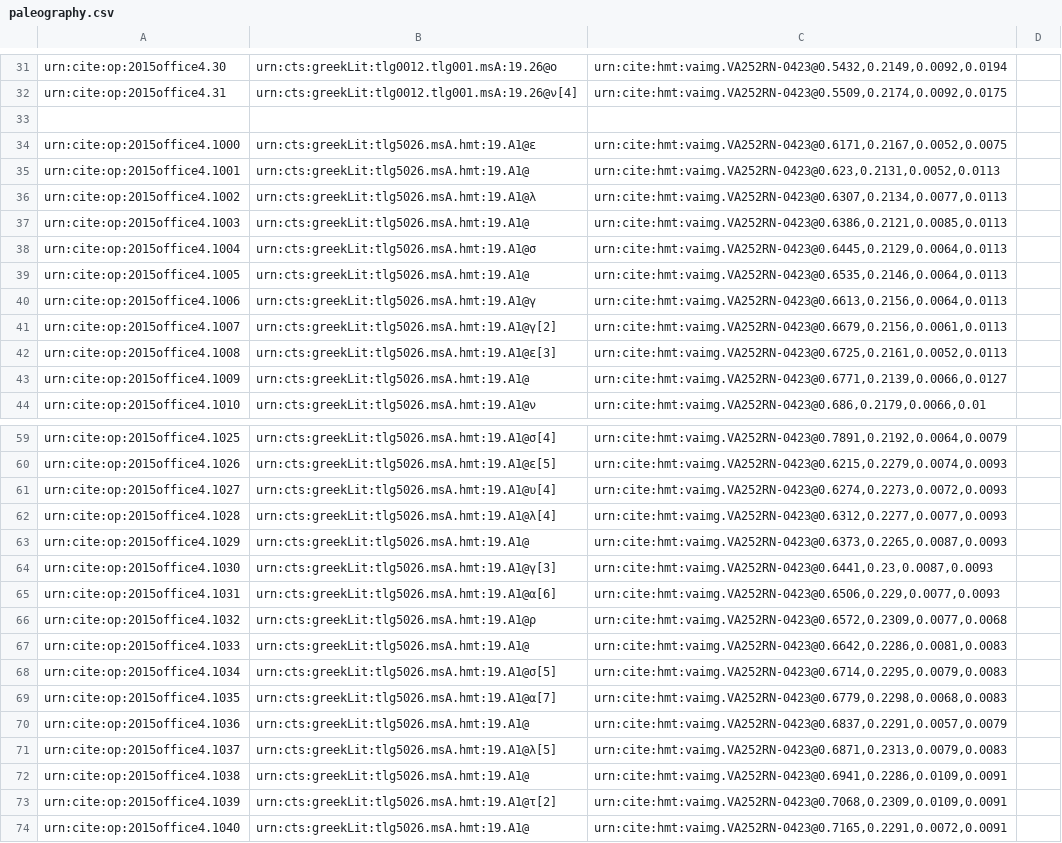
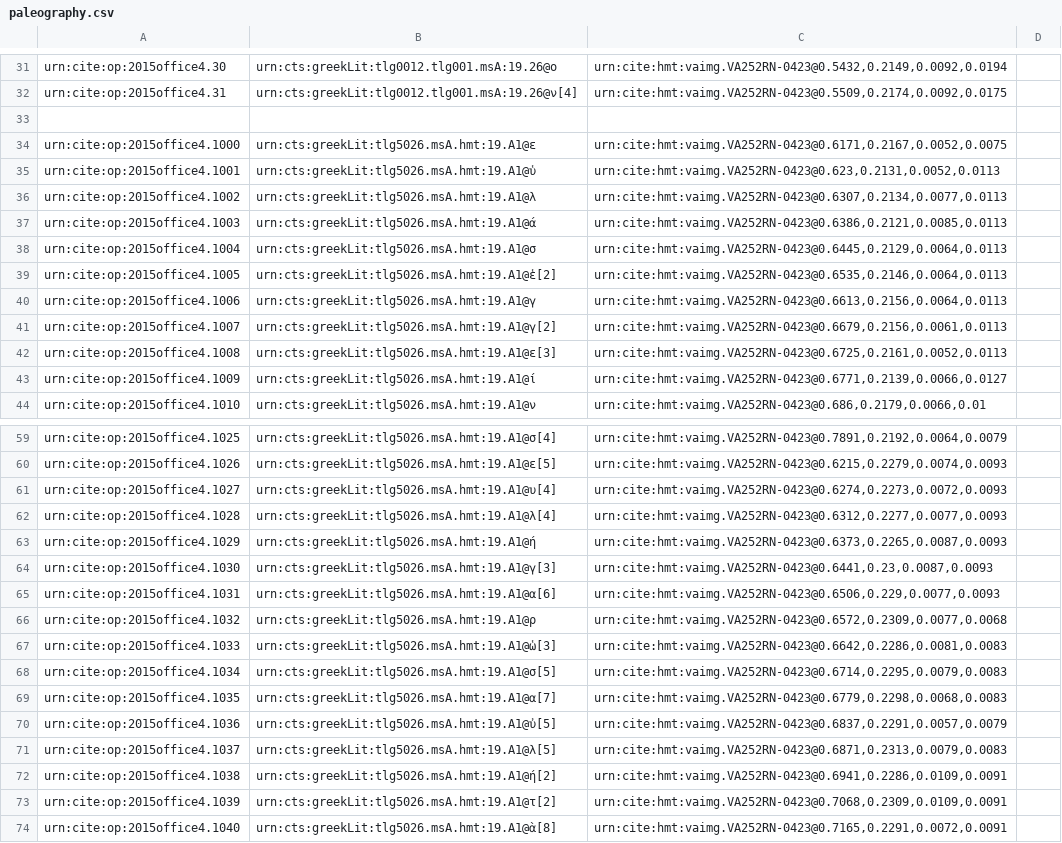
Before and after one commit to hmteditors/2015office4, a CSV file: collections/paleography.csv, drawn as a sheet; only a part is shown, gaps mark what is left out; the diff covers the shown part only.

Commit message:
Update paleography.csv

```diff
--- a/collections/paleography.csv
+++ b/collections/paleography.csv
@@ -34,7 +34,7 @@ urn:cite:op:2015office4.31,urn:cts:greekLit:tlg0012.tlg001.msA:19.26@ν[4],"urn:
 urn:cite:op:2015office4.1000,urn:cts:greekLit:tlg5026.msA.hmt:19.A1@ε,"urn:cite:hmt:vaimg.VA252RN-0423@0.6171,0.2167,0.0052,0.0075",
-urn:cite:op:2015office4.1001,urn:cts:greekLit:tlg5026.msA.hmt:19.A1@,"urn:cite:hmt:vaimg.VA252RN-0423@0.623,0.2131,0.0052,0.0113",
+urn:cite:op:2015office4.1001,urn:cts:greekLit:tlg5026.msA.hmt:19.A1@ὑ,"urn:cite:hmt:vaimg.VA252RN-0423@0.623,0.2131,0.0052,0.0113",
 urn:cite:op:2015office4.1002,urn:cts:greekLit:tlg5026.msA.hmt:19.A1@λ,"urn:cite:hmt:vaimg.VA252RN-0423@0.6307,0.2134,0.0077,0.0113",
-urn:cite:op:2015office4.1003,urn:cts:greekLit:tlg5026.msA.hmt:19.A1@,"urn:cite:hmt:vaimg.VA252RN-0423@0.6386,0.2121,0.0085,0.0113",
+urn:cite:op:2015office4.1003,urn:cts:greekLit:tlg5026.msA.hmt:19.A1@ά,"urn:cite:hmt:vaimg.VA252RN-0423@0.6386,0.2121,0.0085,0.0113",
 urn:cite:op:2015office4.1004,urn:cts:greekLit:tlg5026.msA.hmt:19.A1@σ,"urn:cite:hmt:vaimg.VA252RN-0423@0.6445,0.2129,0.0064,0.0113",
-urn:cite:op:2015office4.1005,urn:cts:greekLit:tlg5026.msA.hmt:19.A1@,"urn:cite:hmt:vaimg.VA252RN-0423@0.6535,0.2146,0.0064,0.0113",
+urn:cite:op:2015office4.1005,urn:cts:greekLit:tlg5026.msA.hmt:19.A1@ἑ[2],"urn:cite:hmt:vaimg.VA252RN-0423@0.6535,0.2146,0.0064,0.0113",
 urn:cite:op:2015office4.1006,urn:cts:greekLit:tlg5026.msA.hmt:19.A1@γ,"urn:cite:hmt:vaimg.VA252RN-0423@0.6613,0.2156,0.0064,0.0113",
@@ -42,3 +42,3 @@ urn:cite:op:2015office4.1007,urn:cts:greekLit:tlg5026.msA.hmt:19.A1@γ[2],"urn:c
 urn:cite:op:2015office4.1008,urn:cts:greekLit:tlg5026.msA.hmt:19.A1@ε[3],"urn:cite:hmt:vaimg.VA252RN-0423@0.6725,0.2161,0.0052,0.0113",
-urn:cite:op:2015office4.1009,urn:cts:greekLit:tlg5026.msA.hmt:19.A1@,"urn:cite:hmt:vaimg.VA252RN-0423@0.6771,0.2139,0.0066,0.0127",
+urn:cite:op:2015office4.1009,urn:cts:greekLit:tlg5026.msA.hmt:19.A1@ί,"urn:cite:hmt:vaimg.VA252RN-0423@0.6771,0.2139,0.0066,0.0127",
 urn:cite:op:2015office4.1010,urn:cts:greekLit:tlg5026.msA.hmt:19.A1@ν,"urn:cite:hmt:vaimg.VA252RN-0423@0.686,0.2179,0.0066,0.01",
@@ -62,3 +62,3 @@ urn:cite:op:2015office4.1027,urn:cts:greekLit:tlg5026.msA.hmt:19.A1@υ[4],"urn:c
 urn:cite:op:2015office4.1028,urn:cts:greekLit:tlg5026.msA.hmt:19.A1@λ[4],"urn:cite:hmt:vaimg.VA252RN-0423@0.6312,0.2277,0.0077,0.0093",
-urn:cite:op:2015office4.1029,urn:cts:greekLit:tlg5026.msA.hmt:19.A1@,"urn:cite:hmt:vaimg.VA252RN-0423@0.6373,0.2265,0.0087,0.0093",
+urn:cite:op:2015office4.1029,urn:cts:greekLit:tlg5026.msA.hmt:19.A1@ή,"urn:cite:hmt:vaimg.VA252RN-0423@0.6373,0.2265,0.0087,0.0093",
 urn:cite:op:2015office4.1030,urn:cts:greekLit:tlg5026.msA.hmt:19.A1@γ[3],"urn:cite:hmt:vaimg.VA252RN-0423@0.6441,0.23,0.0087,0.0093",
@@ -66,9 +66,9 @@ urn:cite:op:2015office4.1031,urn:cts:greekLit:tlg5026.msA.hmt:19.A1@α[6],"urn:c
 urn:cite:op:2015office4.1032,urn:cts:greekLit:tlg5026.msA.hmt:19.A1@ρ,"urn:cite:hmt:vaimg.VA252RN-0423@0.6572,0.2309,0.0077,0.0068",
-urn:cite:op:2015office4.1033,urn:cts:greekLit:tlg5026.msA.hmt:19.A1@,"urn:cite:hmt:vaimg.VA252RN-0423@0.6642,0.2286,0.0081,0.0083",
+urn:cite:op:2015office4.1033,urn:cts:greekLit:tlg5026.msA.hmt:19.A1@ὡ[3],"urn:cite:hmt:vaimg.VA252RN-0423@0.6642,0.2286,0.0081,0.0083",
 urn:cite:op:2015office4.1034,urn:cts:greekLit:tlg5026.msA.hmt:19.A1@σ[5],"urn:cite:hmt:vaimg.VA252RN-0423@0.6714,0.2295,0.0079,0.0083",
 urn:cite:op:2015office4.1035,urn:cts:greekLit:tlg5026.msA.hmt:19.A1@α[7],"urn:cite:hmt:vaimg.VA252RN-0423@0.6779,0.2298,0.0068,0.0083",
-urn:cite:op:2015office4.1036,urn:cts:greekLit:tlg5026.msA.hmt:19.A1@,"urn:cite:hmt:vaimg.VA252RN-0423@0.6837,0.2291,0.0057,0.0079",
+urn:cite:op:2015office4.1036,urn:cts:greekLit:tlg5026.msA.hmt:19.A1@ὐ[5],"urn:cite:hmt:vaimg.VA252RN-0423@0.6837,0.2291,0.0057,0.0079",
 urn:cite:op:2015office4.1037,urn:cts:greekLit:tlg5026.msA.hmt:19.A1@λ[5],"urn:cite:hmt:vaimg.VA252RN-0423@0.6871,0.2313,0.0079,0.0083",
-urn:cite:op:2015office4.1038,urn:cts:greekLit:tlg5026.msA.hmt:19.A1@,"urn:cite:hmt:vaimg.VA252RN-0423@0.6941,0.2286,0.0109,0.0091",
+urn:cite:op:2015office4.1038,urn:cts:greekLit:tlg5026.msA.hmt:19.A1@ή[2],"urn:cite:hmt:vaimg.VA252RN-0423@0.6941,0.2286,0.0109,0.0091",
 urn:cite:op:2015office4.1039,urn:cts:greekLit:tlg5026.msA.hmt:19.A1@τ[2],"urn:cite:hmt:vaimg.VA252RN-0423@0.7068,0.2309,0.0109,0.0091",
-urn:cite:op:2015office4.1040,urn:cts:greekLit:tlg5026.msA.hmt:19.A1@,"urn:cite:hmt:vaimg.VA252RN-0423@0.7165,0.2291,0.0072,0.0091",
+urn:cite:op:2015office4.1040,urn:cts:greekLit:tlg5026.msA.hmt:19.A1@ὰ[8],"urn:cite:hmt:vaimg.VA252RN-0423@0.7165,0.2291,0.0072,0.0091",
```
Also changed, not shown: 2 edited cells elsewhere in this file.
